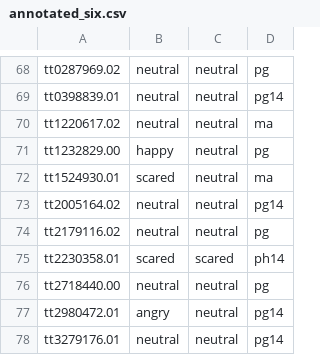
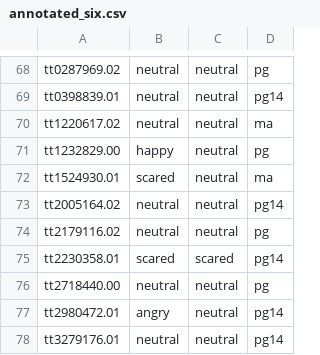
Before and after one commit to ConnorMaguire001/Mischief_Detection_LUPI, a CSV file: emo_tv_rating_annotator/annotated_six.csv, drawn as a sheet; only a part is shown, gaps mark what is left out.

```diff
--- a/emo_tv_rating_annotator/annotated_six.csv
+++ b/emo_tv_rating_annotator/annotated_six.csv
@@ -74,3 +74,3 @@ tt2005164.02,neutral,neutral,pg14
 tt2179116.02,neutral,neutral,pg
-tt2230358.01,scared,scared,ph14
+tt2230358.01,scared,scared,pg14
 tt2718440.00,neutral,neutral,pg
```
Also changed, not shown: emo_tv_rating_annotator/annotated_five.csv.
